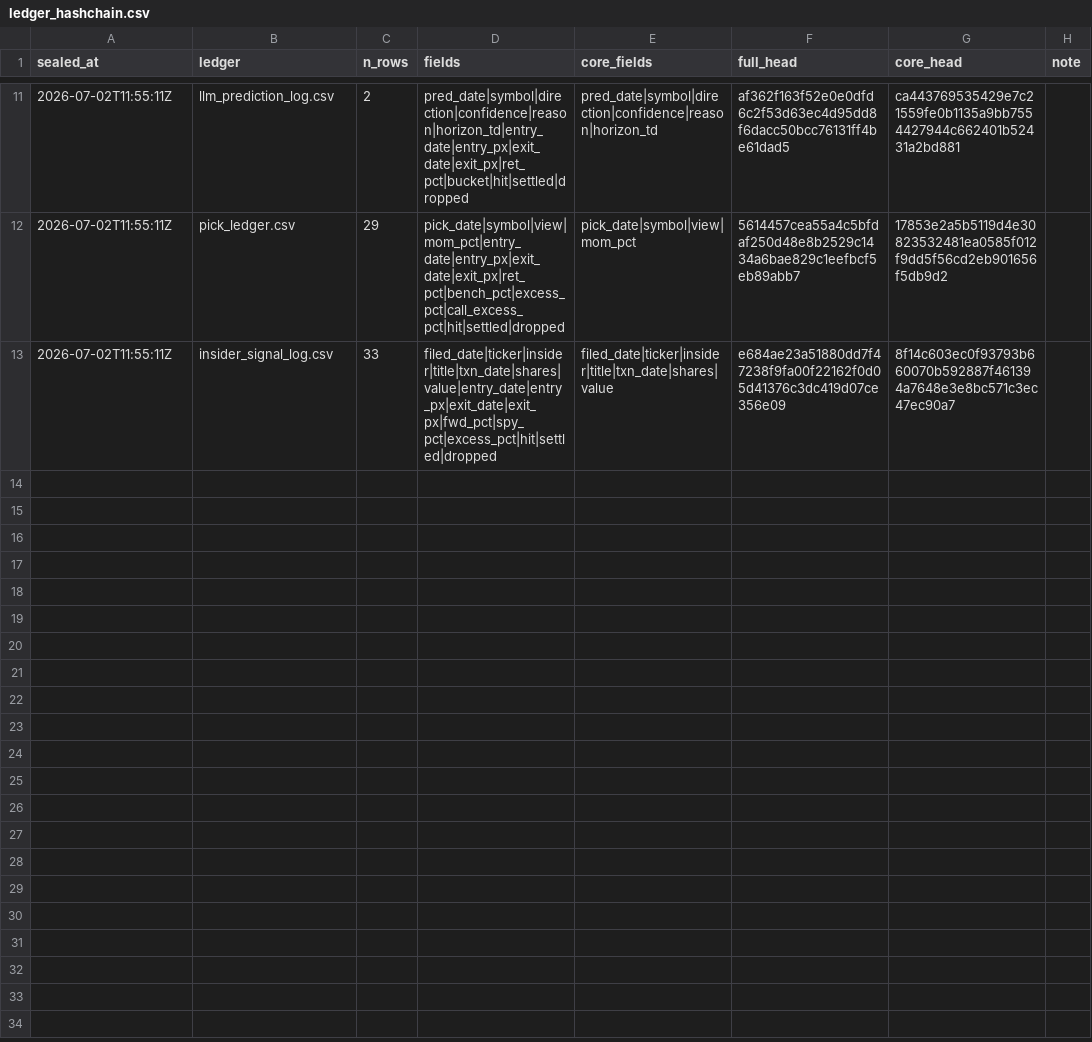
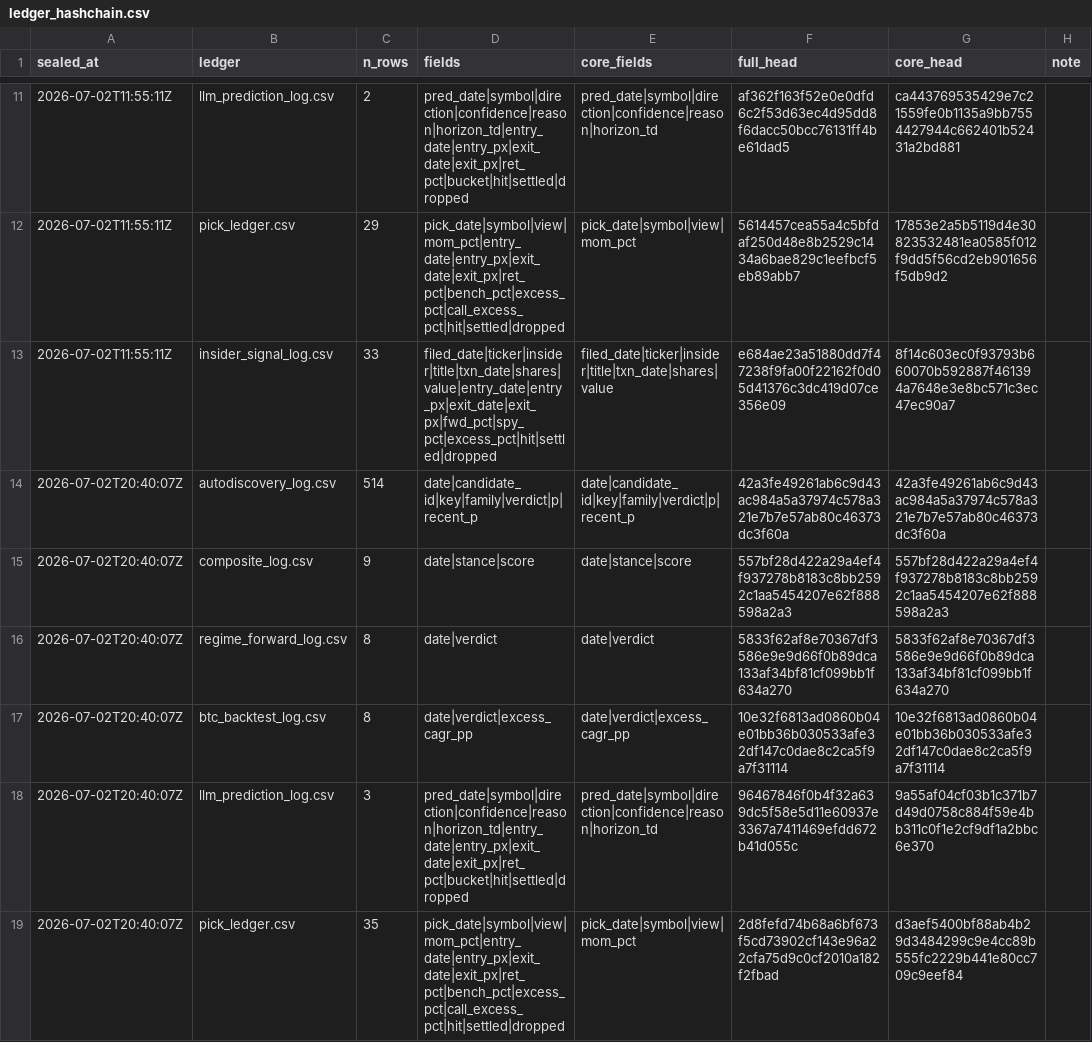
Before and after one commit to Vambrocop/valpha-lab, a CSV file: market-analysis/data/ledger_hashchain.csv, drawn as a sheet; only a part is shown, gaps mark what is left out.

```diff
--- a/market-analysis/data/ledger_hashchain.csv
+++ b/market-analysis/data/ledger_hashchain.csv
@@ -13 +13,7 @@ sealed_at,ledger,n_rows,fields,core_fields,full_head,core_head,note
 2026-07-02T11:55:11Z,insider_signal_log.csv,33,filed_date|ticker|insider|title|txn_date|shares|value|entry_date|entry_px|exit_date|exit_px|fwd_pct|spy_pct|excess_pct|hit|settled|dropped,filed_date|ticker|insider|title|txn_date|shares|value,e684ae23a51880dd7f47238f9fa00f22162f0d05d41376c3dc419d07ce356e09,8f14c603ec0f93793b660070b592887f461394a7648e3e8bc571c3ec47ec90a7,
+2026-07-02T20:40:07Z,autodiscovery_log.csv,514,date|candidate_id|key|family|verdict|p|recent_p,date|candidate_id|key|family|verdict|p|recent_p,42a3fe49261ab6c9d43ac984a5a37974c578a321e7b7e57ab80c46373dc3f60a,42a3fe49261ab6c9d43ac984a5a37974c578a321e7b7e57ab80c46373dc3f60a,
+2026-07-02T20:40:07Z,composite_log.csv,9,date|stance|score,date|stance|score,557bf28d422a29a4ef4f937278b8183c8bb2592c1aa5454207e62f888598a2a3,557bf28d422a29a4ef4f937278b8183c8bb2592c1aa5454207e62f888598a2a3,
+2026-07-02T20:40:07Z,regime_forward_log.csv,8,date|verdict,date|verdict,5833f62af8e70367df3586e9e9d66f0b89dca133af34bf81cf099bb1f634a270,5833f62af8e70367df3586e9e9d66f0b89dca133af34bf81cf099bb1f634a270,
+2026-07-02T20:40:07Z,btc_backtest_log.csv,8,date|verdict|excess_cagr_pp,date|verdict|excess_cagr_pp,10e32f6813ad0860b04e01bb36b030533afe32df147c0dae8c2ca5f9a7f31114,10e32f6813ad0860b04e01bb36b030533afe32df147c0dae8c2ca5f9a7f31114,
+2026-07-02T20:40:07Z,llm_prediction_log.csv,3,pred_date|symbol|direction|confidence|reason|horizon_td|entry_date|entry_px|exit_date|exit_px|ret_pct|bucket|hit|settled|dropped,pred_date|symbol|direction|confidence|reason|horizon_td,96467846f0b4f32a639dc5f58e5d11e60937e3367a7411469efdd672b41d055c,9a55af04cf03b1c371b7d49d0758c884f59e4bb311c0f1e2cf9df1a2bbc6e370,
+2026-07-02T20:40:07Z,pick_ledger.csv,35,pick_date|symbol|view|mom_pct|entry_date|entry_px|exit_date|exit_px|ret_pct|bench_pct|excess_pct|call_excess_pct|hit|settled|dropped,pick_date|symbol|view|mom_pct,2d8fefd74b68a6bf673f5cd73902cf143e96a22cfa75d9c0cf2010a182f2fbad,d3aef5400bf88ab4b29d3484299c9e4cc89b555fc2229b441e80cc709c9eef84,
```
Also changed, not shown: market-analysis/data/processed/paper_ledger.csv, market-analysis/data/processed/prediction_log.csv, 18 other files.
